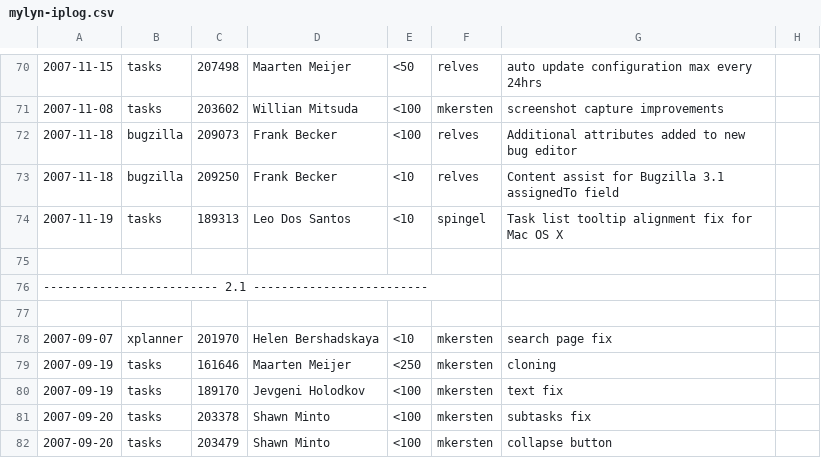
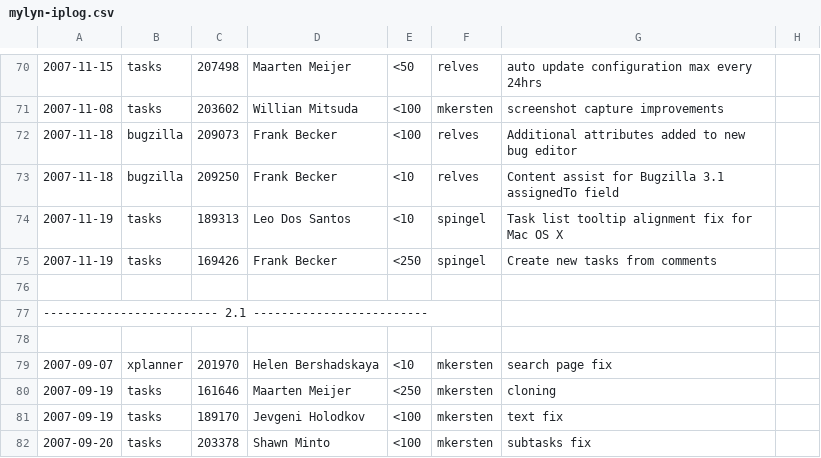
Before and after one commit to eclipse-mylyn/mylyn-website, a CSV file: doc/mylyn-iplog.csv, drawn as a sheet; only a part is shown, gaps mark what is left out; the shorter side is filled out with more unchanged rows; the diff names each change by its address in the sheet, - before the commit and + after, or states it on an @@ line.

Commit message:
NEW - bug 169426: [patch] create a new bug from a comment https://bugs.eclipse.org/bugs/show_bug.cgi?id=169426

```diff
--- a/doc/mylyn-iplog.csv
+++ b/doc/mylyn-iplog.csv
+row 75: 2007-11-19 | tasks | 169426 | Frank Becker | <250 | spingel | Create new tasks from comments
```
